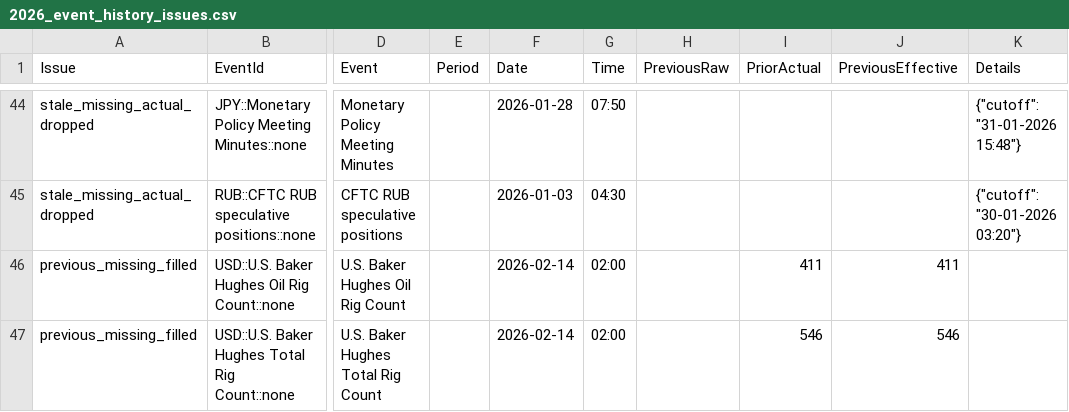
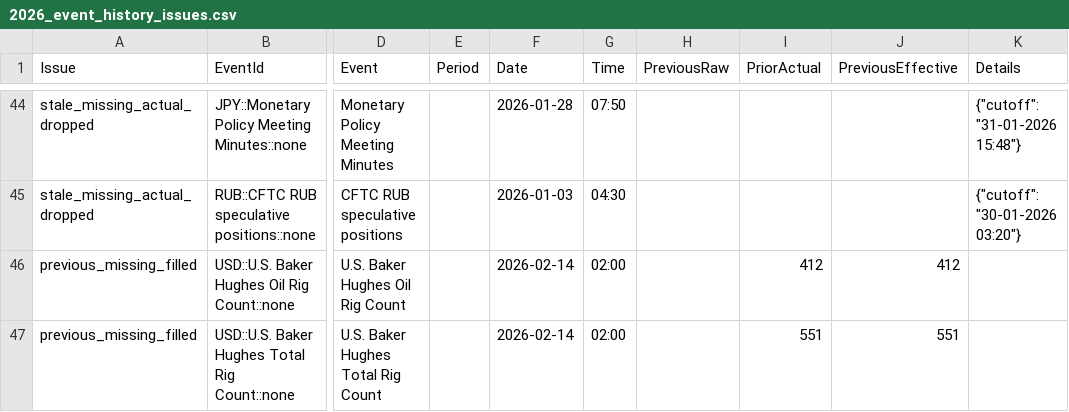
Before and after one commit to yiyousiow000814/XAUUSD-Calendar-Agent, a CSV file: data/event_history_index/2026_event_history_issues.csv, drawn as a sheet; only a part is shown, gaps mark what is left out; the diff names each change by its address in the sheet, - before the commit and + after, or states it on an @@ line.

```diff
--- a/data/event_history_index/2026_event_history_issues.csv
+++ b/data/event_history_index/2026_event_history_issues.csv
-I46 (PriorActual): 411
+I46 (PriorActual): 412
-J46 (PreviousEffective): 411
+J46 (PreviousEffective): 412
-I47 (PriorActual): 546
+I47 (PriorActual): 551
-J47 (PreviousEffective): 546
+J47 (PreviousEffective): 551
```
Also changed, not shown: data/event_history_index/2026_event_history_clean.csv, data/event_history_index/2026_event_history_index.csv, 7 other files.
